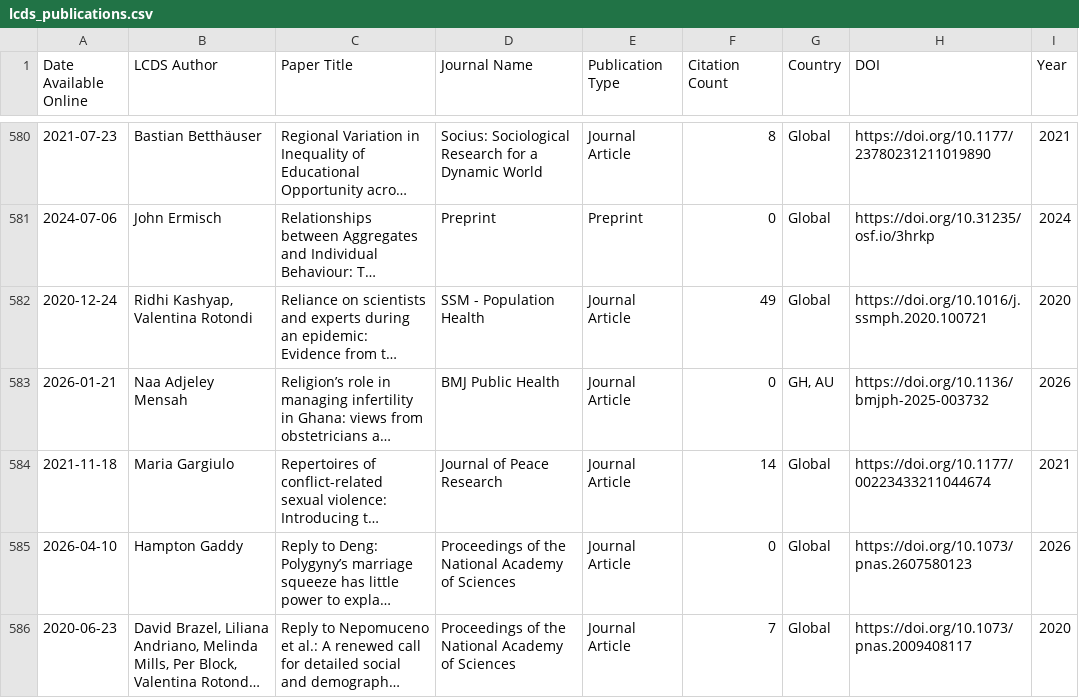
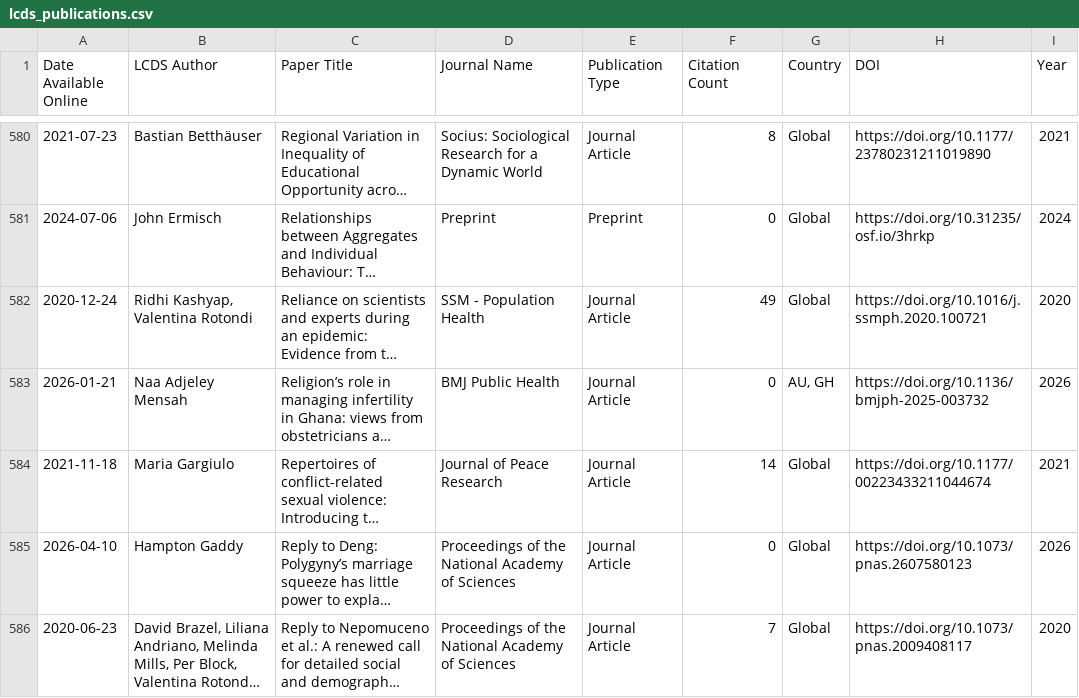
Before and after one commit to shamshxis/lcds-pubstracker, a CSV file: data/lcds_publications.csv, drawn as a sheet; only a part is shown, gaps mark what is left out; long unchanged cells end in …; the diff covers the shown part only; the diff names each change by its address in the sheet, - before the commit and + after, or states it on an @@ line.

```diff
--- a/data/lcds_publications.csv
+++ b/data/lcds_publications.csv
-G583 (Country): GH, AU
+G583 (Country): AU, GH
```
Also changed, not shown: 1 added row and 1 edited cell elsewhere in this file.
